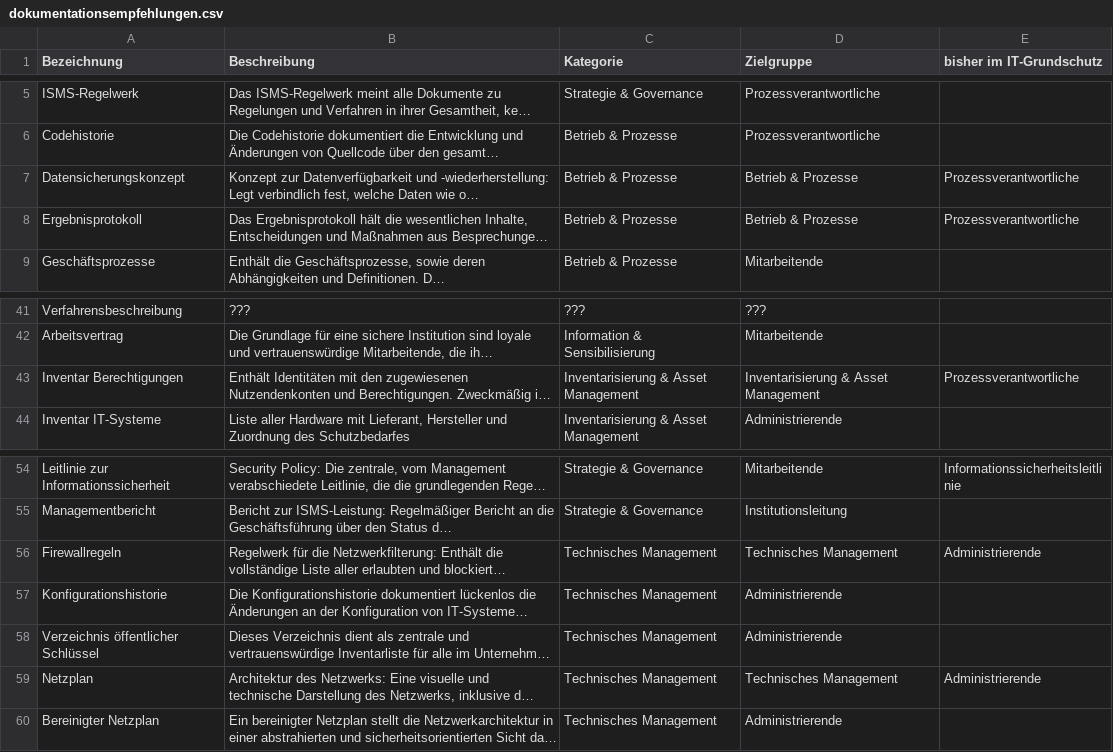
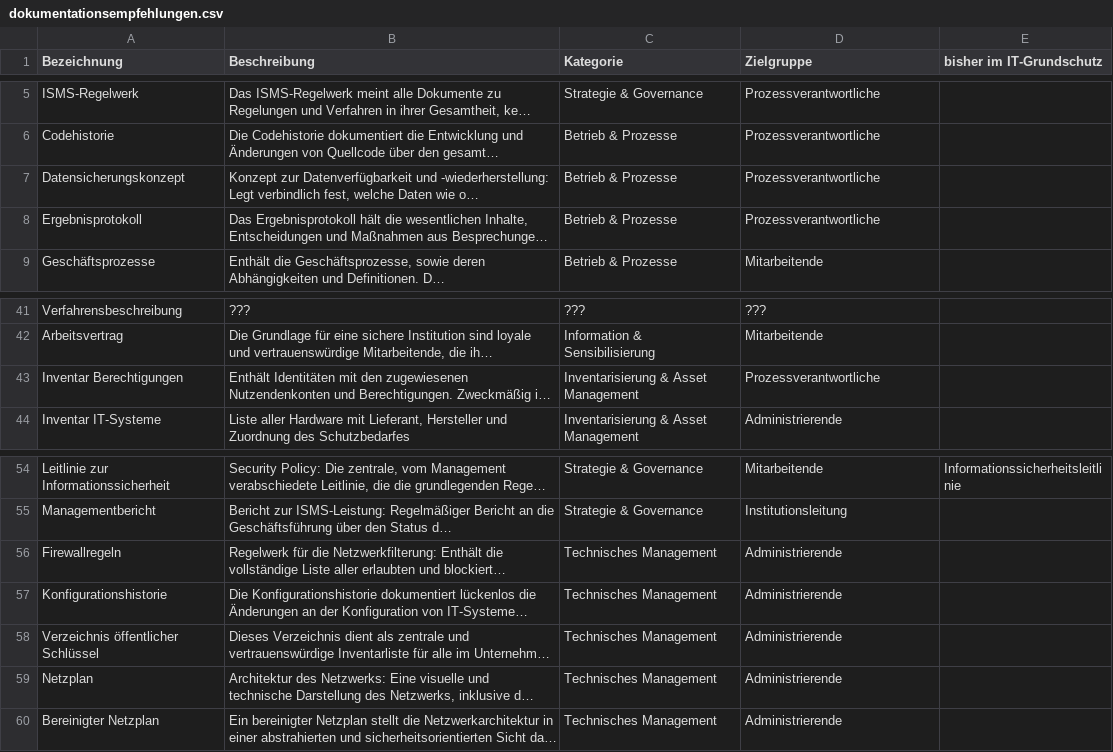
Before and after one commit to 5H3LL3H5/Stand-der-Technik-Bibliothek, a CSV file: Dokumentation/namespaces/dokumentationsempfehlungen.csv, drawn as a sheet; only a part is shown, gaps mark what is left out; long unchanged cells end in …; the diff names each change by its address in the sheet, - before the commit and + after, or states it on an @@ line.

```diff
--- a/Dokumentation/namespaces/dokumentationsempfehlungen.csv
+++ b/Dokumentation/namespaces/dokumentationsempfehlungen.csv
-D7:D8 (Zielgruppe): Betrieb & Prozesse
+D7:D8 (Zielgruppe): Prozessverantwortliche
-E7:E8 (bisher im IT-Grundschutz): Prozessverantwortliche
+E7:E8 (bisher im IT-Grundschutz): (empty)
-D43 (Zielgruppe): Inventarisierung & Asset Management
+D43 (Zielgruppe): Prozessverantwortliche
-E43 (bisher im IT-Grundschutz): Prozessverantwortliche
+E43 (bisher im IT-Grundschutz): (empty)
-D56 (Zielgruppe): Technisches Management
+D56 (Zielgruppe): Administrierende
-E56 (bisher im IT-Grundschutz): Administrierende
+E56 (bisher im IT-Grundschutz): (empty)
-D59 (Zielgruppe): Technisches Management
+D59 (Zielgruppe): Administrierende
-E59 (bisher im IT-Grundschutz): Administrierende
+E59 (bisher im IT-Grundschutz): (empty)
```
Also changed, not shown: Dokumentation/namespaces/ergebnis.csv, Dokumentation/namespaces/handlungsworte.csv, 5 other files.
